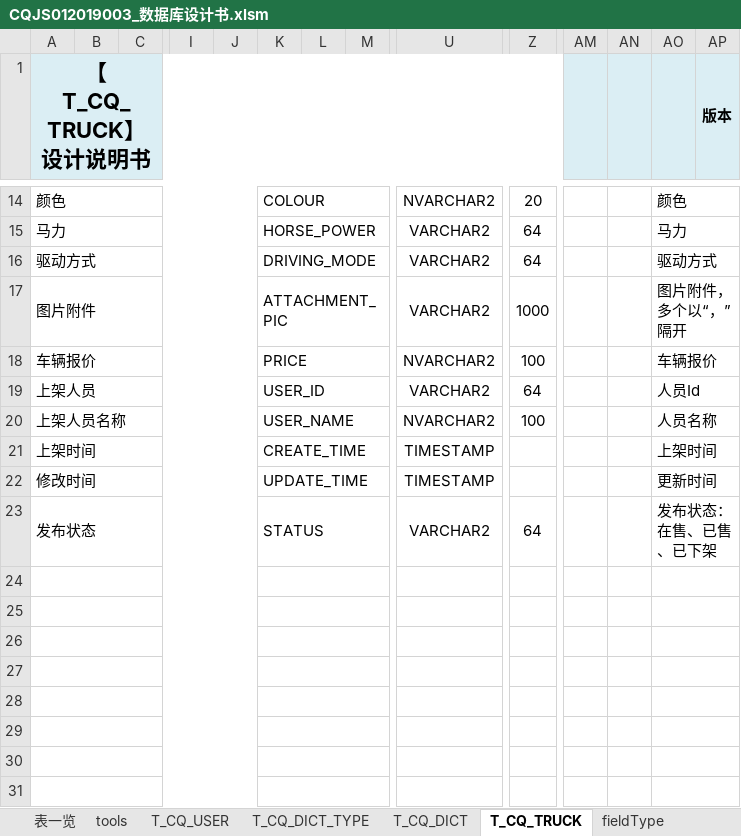
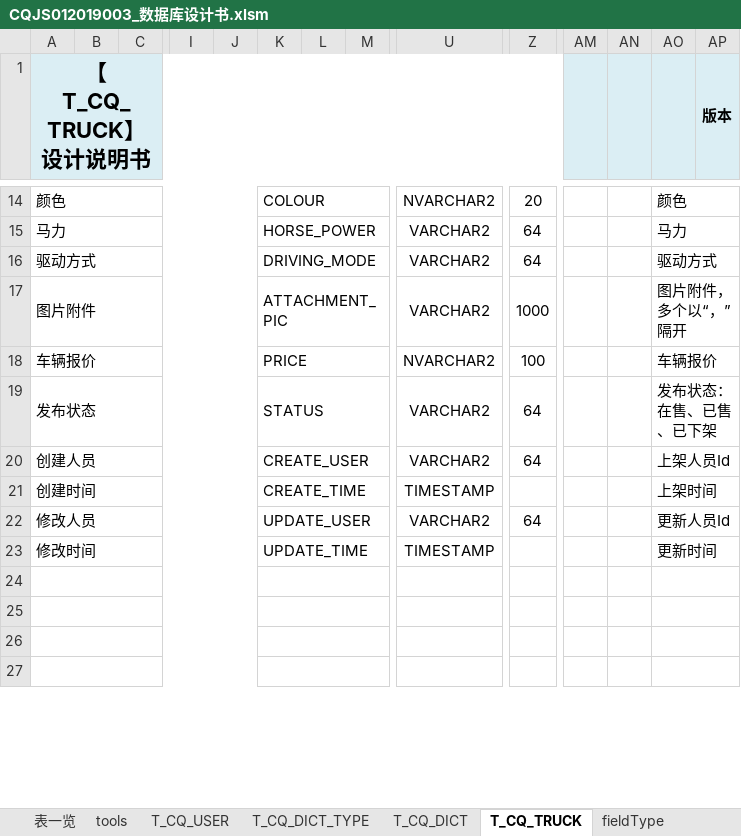
Before and after one commit to pettypower/SJY, an Excel workbook: 10_池泉二手车平台/02_数据库原型设计/CQJS012019003_数据库设计书.xlsm, sheet T_CQ_TRUCK, drawn as a sheet; only a part is shown, gaps mark what is left out; values as stored, in another font and other column widths than the file's, no borders; removed rows and columns are numbered as before the commit, all else as after; rows hold the shown columns only; the diff names each change by its address in the sheet, - before the commit and + after, or states it on an @@ line.

```diff
--- a/10_池泉二手车平台/02_数据库原型设计/CQJS012019003_数据库设计书.xlsm (sheet T_CQ_TRUCK)
+++ b/10_池泉二手车平台/02_数据库原型设计/CQJS012019003_数据库设计书.xlsm (sheet T_CQ_TRUCK)
@@ row 23 moved to row 19: 发布状态 @@
-A20 (【T_CQ_TRUCK】设计说明书): 上架人员
+A20 (【T_CQ_TRUCK】设计说明书): 创建人员
-K20: USER_ID
+K20: CREATE_USER
-AO20: 人员Id
+AO20: 上架人员Id
-row 20: 上架人员名称 |  |  |  |  | USER_NAME |  |  | NVARCHAR2 | 100 |  |  | 人员名称
-A21 (【T_CQ_TRUCK】设计说明书): 上架时间
+A21 (【T_CQ_TRUCK】设计说明书): 创建时间
+row 22: 修改人员 |  |  |  |  | UPDATE_USER |  |  | VARCHAR2 | 64 |  |  | 更新人员Id
-row 24: (empty)
-row 25: (empty)
-row 26: (empty)
-row 27: (empty)
```
Also changed, not shown: sheet T_CQ_DICT, sheet T_CQ_DICT_TYPE, sheet T_CQ_USER, charts or pictures.
